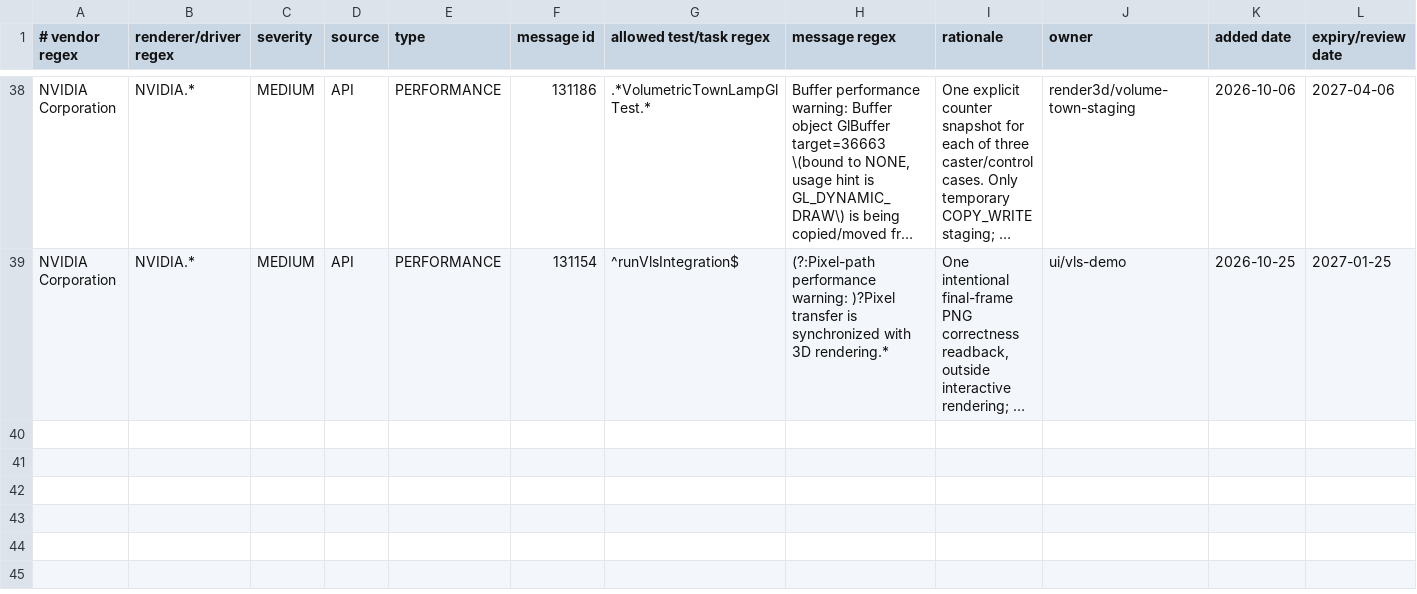
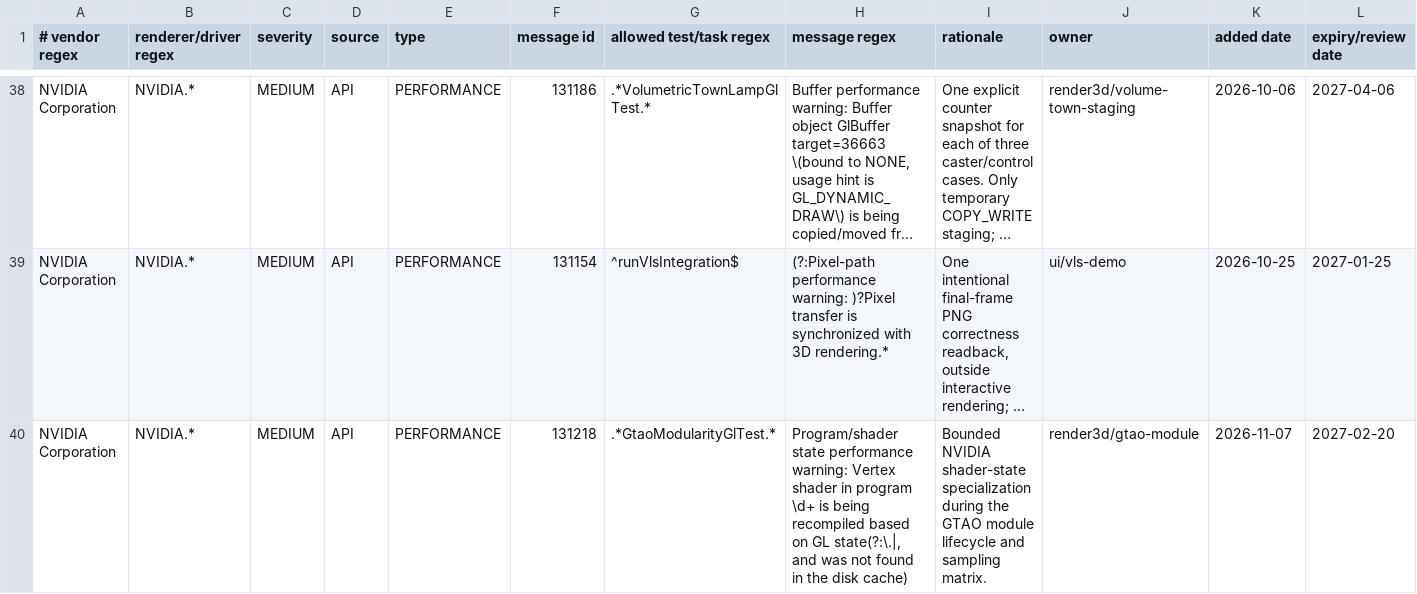
Before and after one commit to KLjiana/haikalat, a TSV file: config/gl-debug-policy.tsv, drawn as a sheet; only a part is shown, gaps mark what is left out; long unchanged cells end in …; rows hold the shown columns only; the diff names each change by its address in the sheet, - before the commit and + after, or states it on an @@ line.

Commit message:
refactor(render3d): checkpoint GTAO module lifecycle migration
Move GTAO ownership and input contracts into generation-scoped resources, add runtime settings and transaction regressions, and preserve corrected surface semantics.

Record passing scoped checks and the unresolved intermittent MSAA first-frame AO failure. This is an in-progress checkpoint; full v0.27.1 acceptance remains open.

```diff
--- a/config/gl-debug-policy.tsv
+++ b/config/gl-debug-policy.tsv
+row 40: NVIDIA Corporation | NVIDIA.* | MEDIUM | API | PERFORMANCE | 131218 | .*GtaoModularityGlTest.* | Program/shader state performance warning: Vertex shader in program \d+ is being recompiled based on GL state(?:\.|, and was not found in the disk cache) | Bounded NVIDIA shader-state specialization during the GTAO module lifecycle and sampling matrix. | render3d/gtao-module | 2026-11-07 | 2027-02-20
```
Also changed, not shown: 26 other files.
